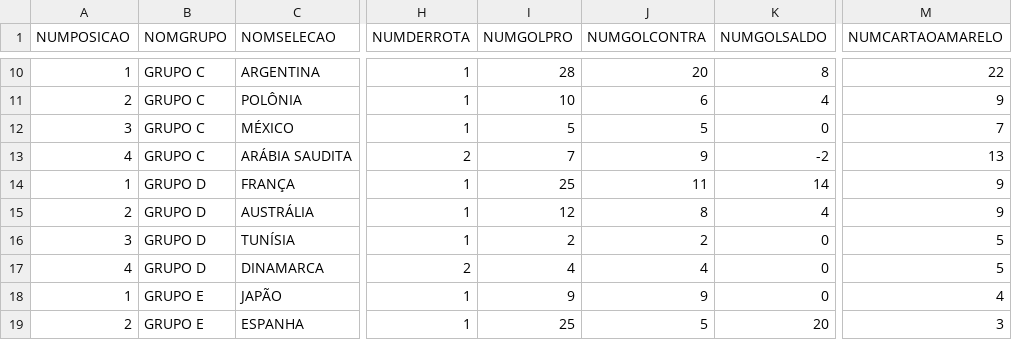
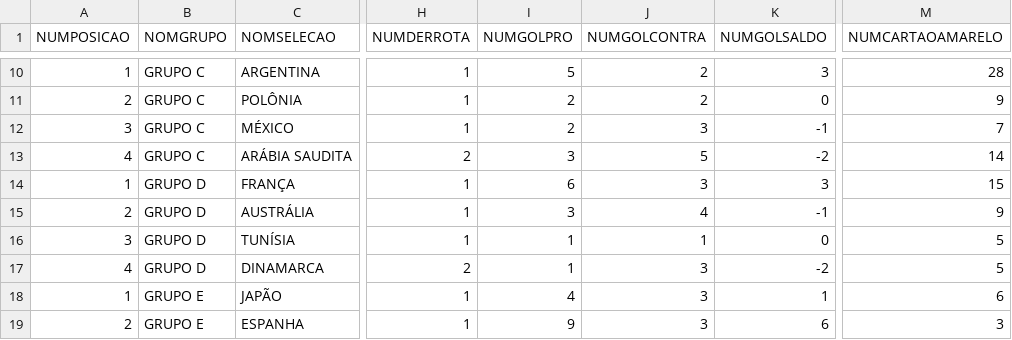
Before and after one commit to dbaassists/ModelagemDados, a CSV file: BaseDados_Copa_Catar_2022/catar2022_base_selecaogrupo.csv, drawn as a sheet; only a part is shown, gaps mark what is left out; the diff covers the shown part only; the diff names each change by its address in the sheet, - before the commit and + after, or states it on an @@ line.

```diff
--- a/BaseDados_Copa_Catar_2022/catar2022_base_selecaogrupo.csv
+++ b/BaseDados_Copa_Catar_2022/catar2022_base_selecaogrupo.csv
-I10 (NUMGOLPRO): 28
+I10 (NUMGOLPRO): 5
-J10 (NUMGOLCONTRA): 20
+J10 (NUMGOLCONTRA): 2
-K10 (NUMGOLSALDO): 8
+K10 (NUMGOLSALDO): 3
-M10 (NUMCARTAOAMARELO): 22
+M10 (NUMCARTAOAMARELO): 28
-I11 (NUMGOLPRO): 10
+I11 (NUMGOLPRO): 2
-J11 (NUMGOLCONTRA): 6
+J11 (NUMGOLCONTRA): 2
-K11 (NUMGOLSALDO): 4
+K11 (NUMGOLSALDO): 0
-I12 (NUMGOLPRO): 5
+I12 (NUMGOLPRO): 2
-J12 (NUMGOLCONTRA): 5
+J12 (NUMGOLCONTRA): 3
-K12 (NUMGOLSALDO): 0
+K12 (NUMGOLSALDO): -1
-I13 (NUMGOLPRO): 7
+I13 (NUMGOLPRO): 3
-J13 (NUMGOLCONTRA): 9
+J13 (NUMGOLCONTRA): 5
-M13 (NUMCARTAOAMARELO): 13
+M13 (NUMCARTAOAMARELO): 14
-I14 (NUMGOLPRO): 25
+I14 (NUMGOLPRO): 6
-J14 (NUMGOLCONTRA): 11
+J14 (NUMGOLCONTRA): 3
-K14 (NUMGOLSALDO): 14
+K14 (NUMGOLSALDO): 3
-M14 (NUMCARTAOAMARELO): 9
+M14 (NUMCARTAOAMARELO): 15
-I15 (NUMGOLPRO): 12
+I15 (NUMGOLPRO): 3
-J15 (NUMGOLCONTRA): 8
+J15 (NUMGOLCONTRA): 4
-K15 (NUMGOLSALDO): 4
+K15 (NUMGOLSALDO): -1
-I16 (NUMGOLPRO): 2
+I16 (NUMGOLPRO): 1
-J16 (NUMGOLCONTRA): 2
+J16 (NUMGOLCONTRA): 1
-I17 (NUMGOLPRO): 4
+I17 (NUMGOLPRO): 1
-J17 (NUMGOLCONTRA): 4
+J17 (NUMGOLCONTRA): 3
-K17 (NUMGOLSALDO): 0
+K17 (NUMGOLSALDO): -2
-I18 (NUMGOLPRO): 9
+I18 (NUMGOLPRO): 4
-J18 (NUMGOLCONTRA): 9
+J18 (NUMGOLCONTRA): 3
-K18 (NUMGOLSALDO): 0
+K18 (NUMGOLSALDO): 1
-M18 (NUMCARTAOAMARELO): 4
+M18 (NUMCARTAOAMARELO): 6
-I19 (NUMGOLPRO): 25
+I19 (NUMGOLPRO): 9
-J19 (NUMGOLCONTRA): 5
+J19 (NUMGOLCONTRA): 3
-K19 (NUMGOLSALDO): 20
+K19 (NUMGOLSALDO): 6
```
Also changed, not shown: 75 edited cells elsewhere in this file, BaseDados_Copa_Catar_2022/catar2022_base_cartao_partida.csv, BaseDados_Copa_Catar_2022/catar2022_base_estatistica_partida.csv, 5 other files.
